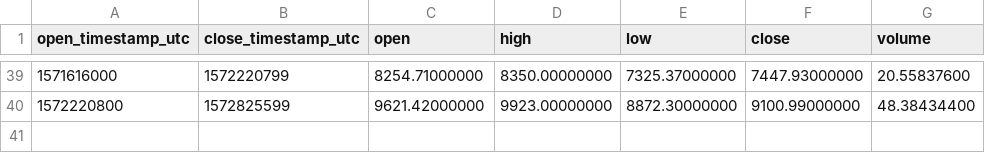
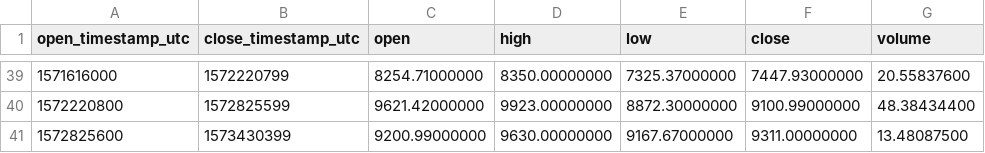
Before and after one commit to cryptobigbro/binance-BTCUSDS, a CSV file: binance-BTCUSDS-1w.csv, drawn as a sheet; only a part is shown, gaps mark what is left out; the diff names each change by its address in the sheet, - before the commit and + after, or states it on an @@ line.

```diff
--- a/binance-BTCUSDS-1w.csv
+++ b/binance-BTCUSDS-1w.csv
+row 41: 1572825600 | 1573430399 | 9200.99000000 | 9630.00000000 | 9167.67000000 | 9311.00000000 | 13.48087500
```
Also changed, not shown: binance-BTCUSDS-1d.csv, binance-BTCUSDS-1h.csv.
